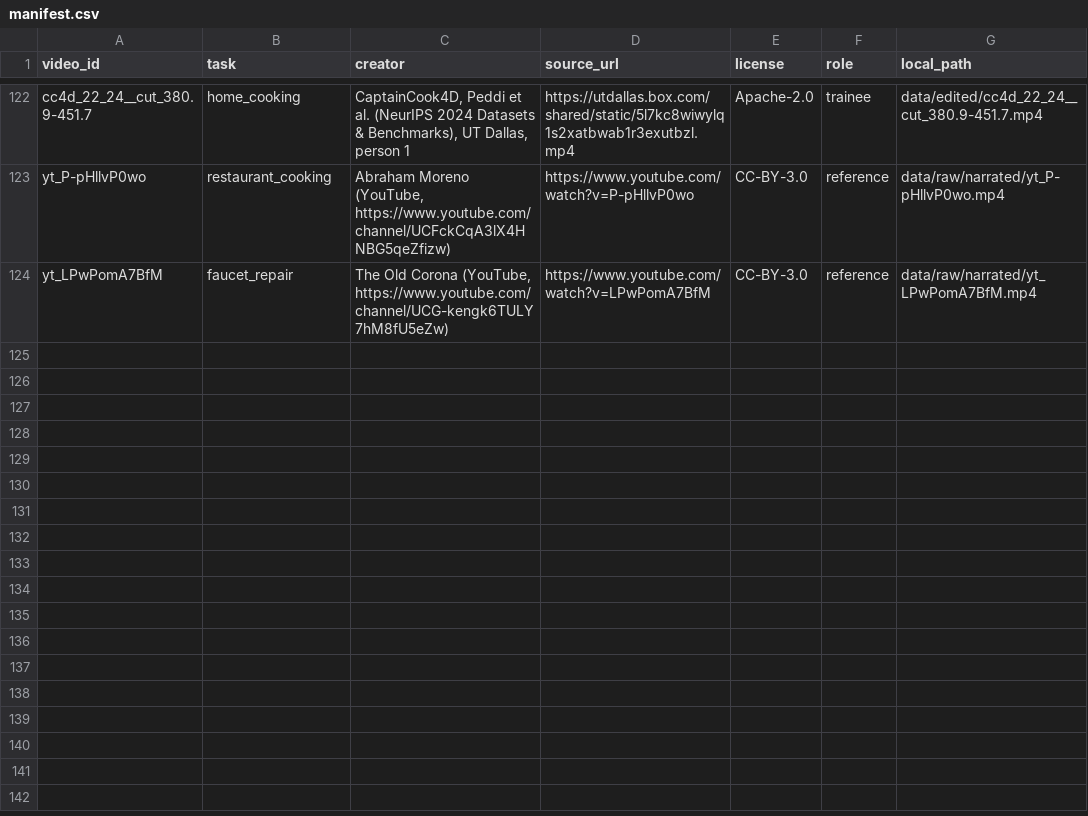
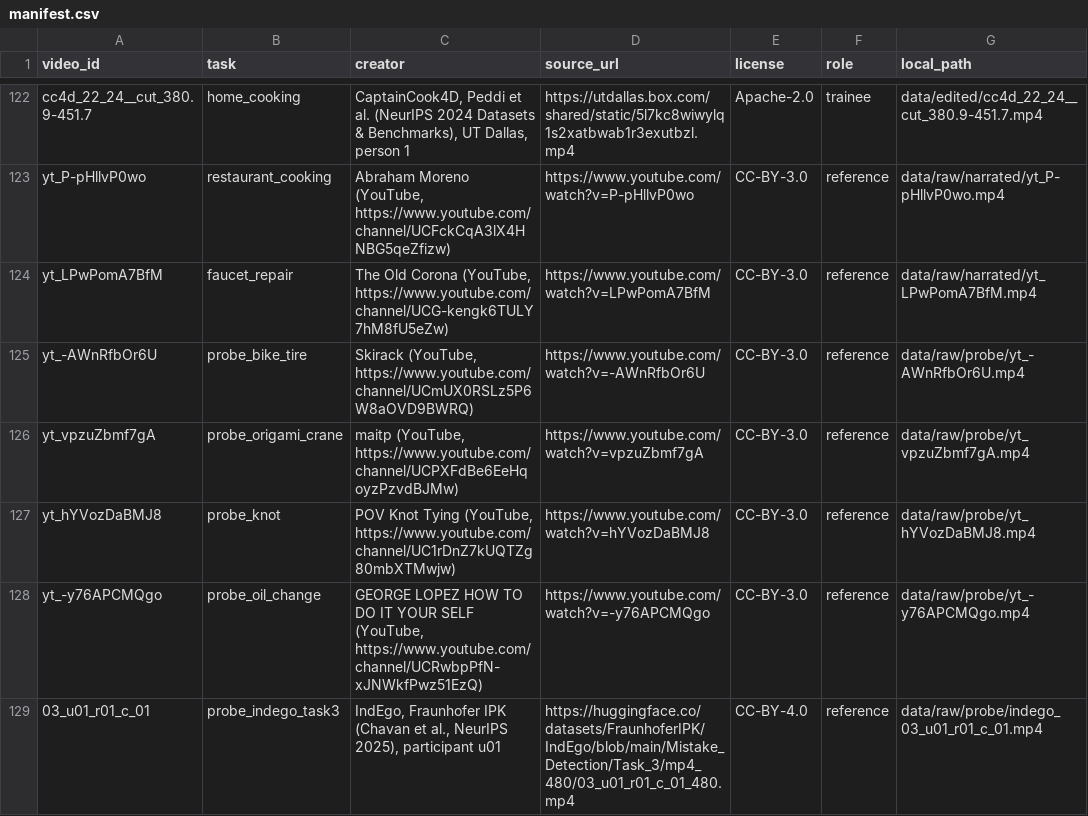
Before and after one commit to brianlee0113/procedure-replay, a CSV file: data/manifest.csv, drawn as a sheet; only a part is shown, gaps mark what is left out; the diff names each change by its address in the sheet, - before the commit and + after, or states it on an @@ line.

```diff
--- a/data/manifest.csv
+++ b/data/manifest.csv
+row 125: yt_-AWnRfbOr6U | probe_bike_tire | Skirack (YouTube, https://www.youtube.com/channel/UCmUX0RSLz5P6W8aOVD9BWRQ) | https://www.youtube.com/watch?v=-AWnRfbOr6U | CC-BY-3.0 | reference | data/raw/probe/yt_-AWnRfbOr6U.mp4
+row 126: yt_vpzuZbmf7gA | probe_origami_crane | maitp (YouTube, https://www.youtube.com/channel/UCPXFdBe6EeHqoyzPzvdBJMw) | https://www.youtube.com/watch?v=vpzuZbmf7gA | CC-BY-3.0 | reference | data/raw/probe/yt_vpzuZbmf7gA.mp4
+row 127: yt_hYVozDaBMJ8 | probe_knot | POV Knot Tying (YouTube, https://www.youtube.com/channel/UC1rDnZ7kUQTZg80mbXTMwjw) | https://www.youtube.com/watch?v=hYVozDaBMJ8 | CC-BY-3.0 | reference | data/raw/probe/yt_hYVozDaBMJ8.mp4
+row 128: yt_-y76APCMQgo | probe_oil_change | GEORGE LOPEZ HOW TO DO IT YOUR SELF (YouTube, https://www.youtube.com/channel/UCRwbpPfN-xJNWkfPwz51EzQ) | https://www.youtube.com/watch?v=-y76APCMQgo | CC-BY-3.0 | reference | data/raw/probe/yt_-y76APCMQgo.mp4
+row 129: 03_u01_r01_c_01 | probe_indego_task3 | IndEgo, Fraunhofer IPK (Chavan et al., NeurIPS 2025), participant u01 | https://huggingface.co/datasets/FraunhoferIPK/IndEgo/blob/main/Mistake_Detection/Task_3/mp4_480/03_u01_r01_c_01_480.mp4 | CC-BY-4.0 | reference | data/raw/probe/indego_03_u01_r01_c_01.mp4
```
